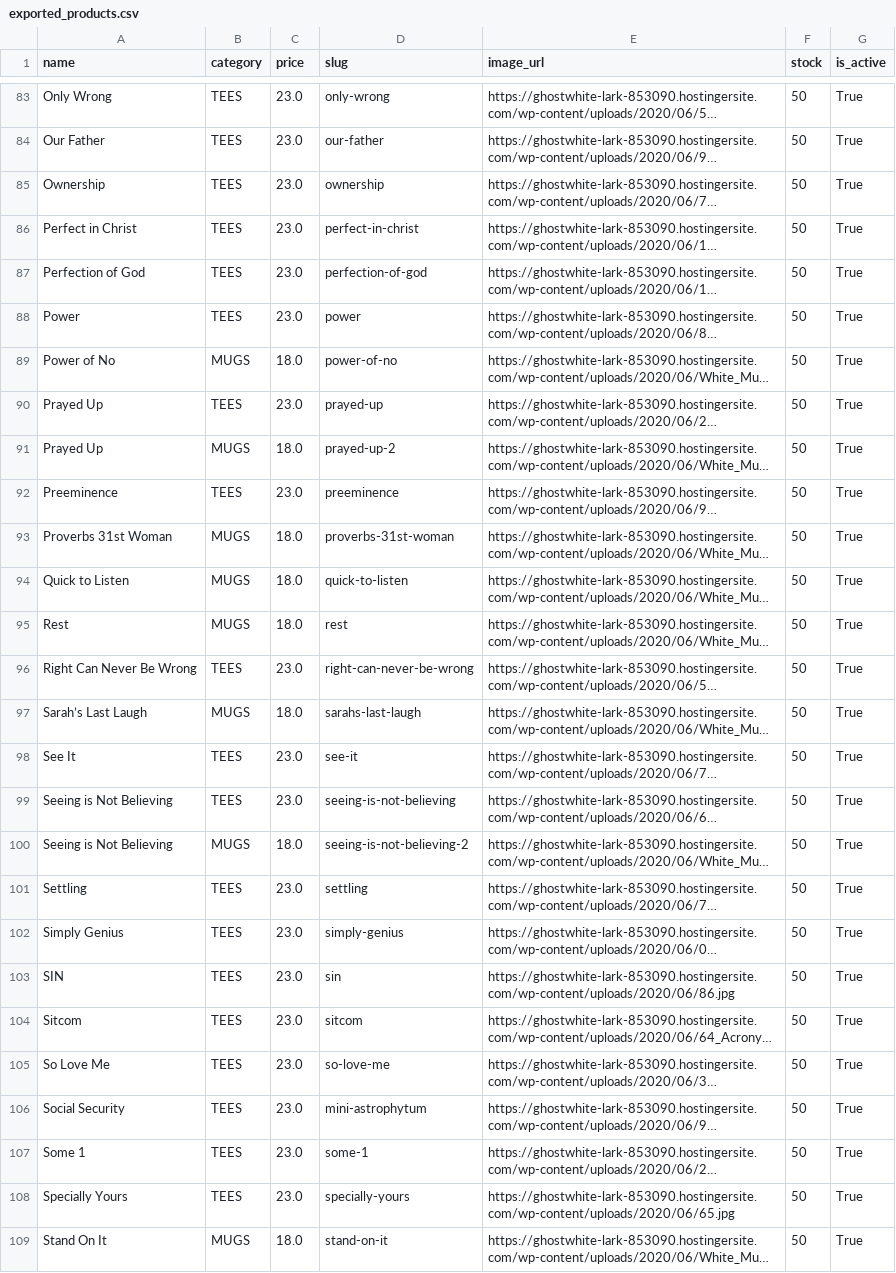
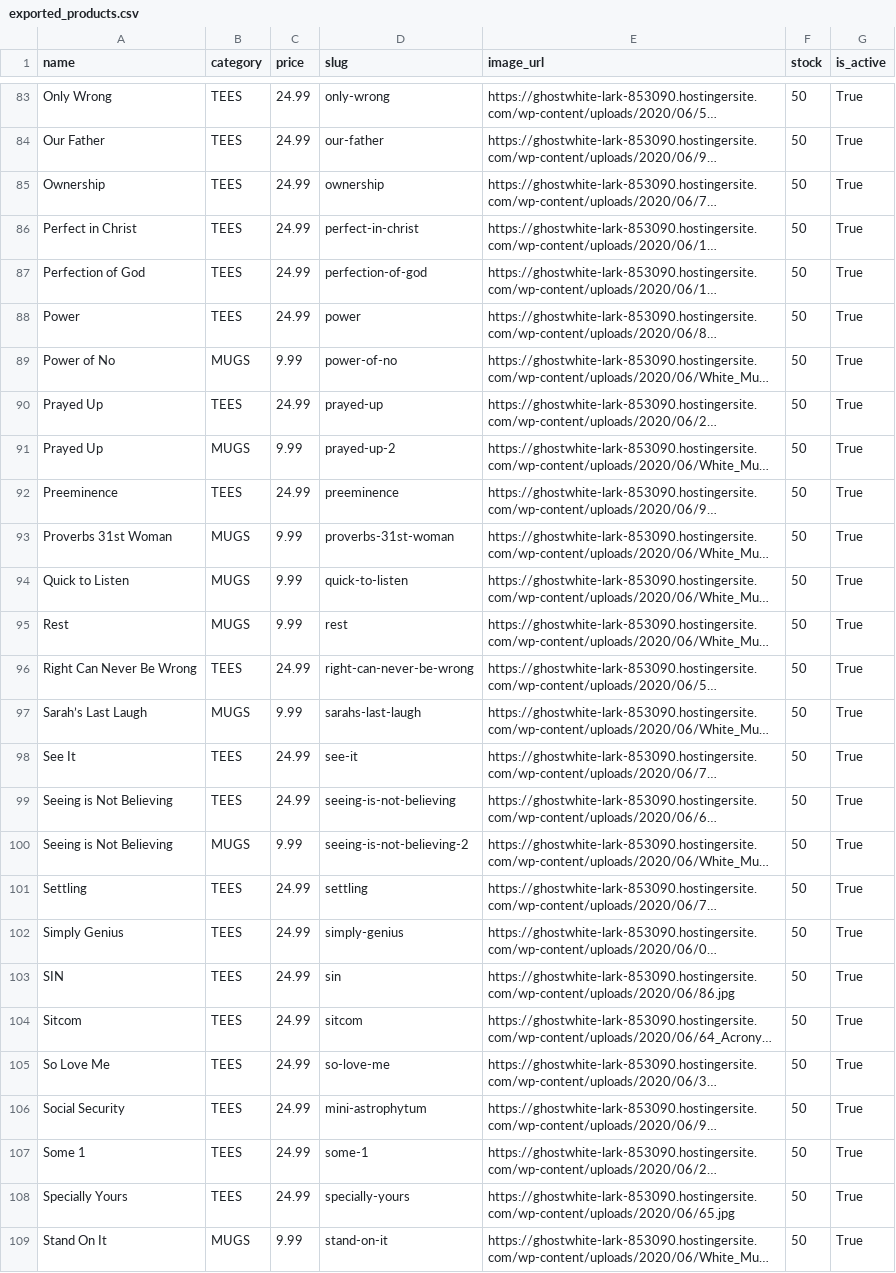
Before and after one commit to eabventures-champion/Cross-river-ministry, a CSV file: public/exports/exported_products.csv, drawn as a sheet; only a part is shown, gaps mark what is left out; long unchanged cells end in …; the diff covers the shown part only; the diff names each change by its address in the sheet, - before the commit and + after, or states it on an @@ line.

```diff
--- a/public/exports/exported_products.csv
+++ b/public/exports/exported_products.csv
-C83:C88 (price): 23.0
+C83:C88 (price): 24.99
-C89 (price): 18.0
+C89 (price): 9.99
-C90 (price): 23.0
+C90 (price): 24.99
-C91 (price): 18.0
+C91 (price): 9.99
-C92 (price): 23.0
+C92 (price): 24.99
-C93:C95 (price): 18.0
+C93:C95 (price): 9.99
-C96 (price): 23.0
+C96 (price): 24.99
-C97 (price): 18.0
+C97 (price): 9.99
-C98:C99 (price): 23.0
+C98:C99 (price): 24.99
-C100 (price): 18.0
+C100 (price): 9.99
-C101:C108 (price): 23.0
+C101:C108 (price): 24.99
-C109 (price): 18.0
+C109 (price): 9.99
```
Also changed, not shown: 120 edited cells elsewhere in this file, exported_products.csv, 4 other files.
